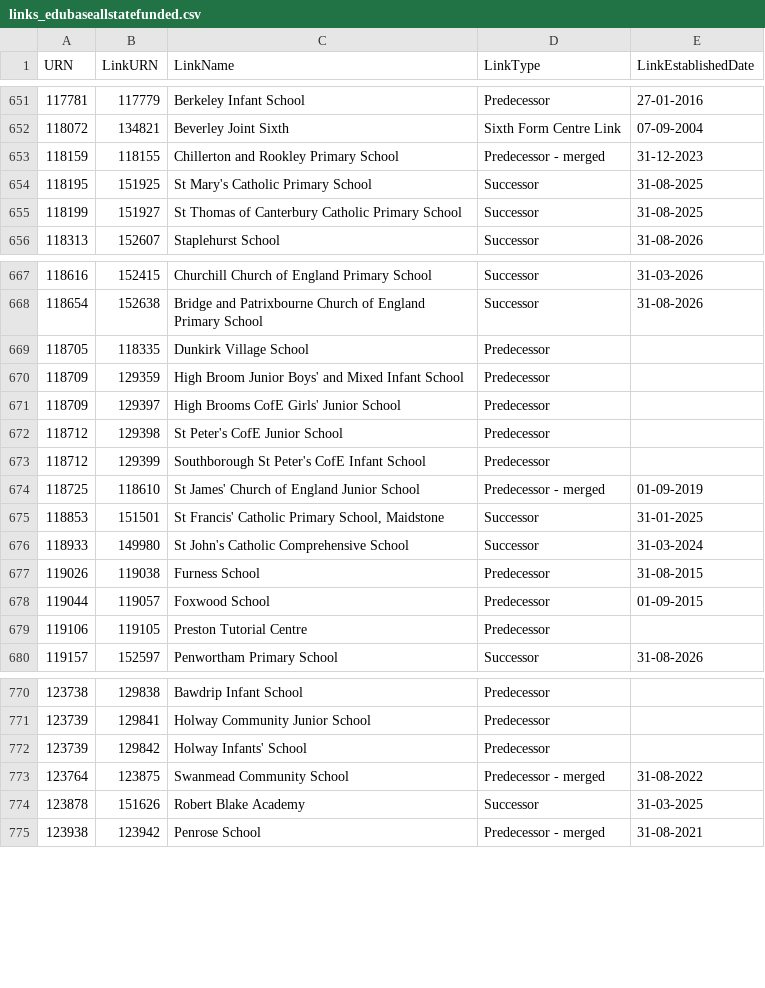
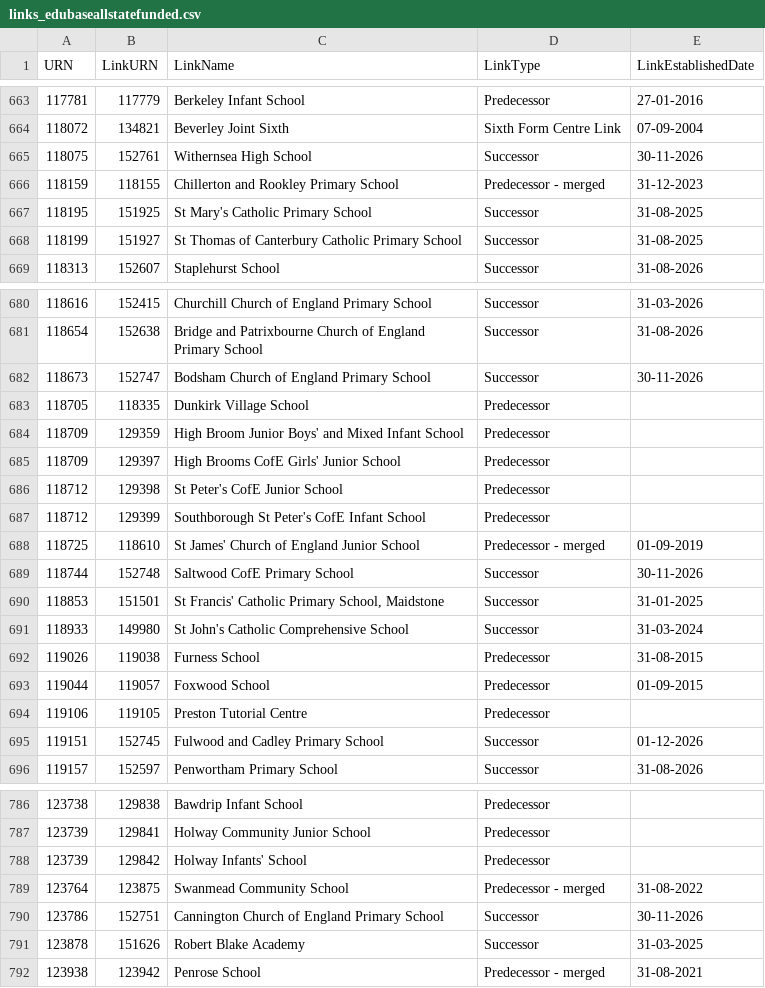
Before and after one commit to aircury/public-uk-education-data, a CSV file: edubase/state-funded/links_edubaseallstatefunded.csv, drawn as a sheet; only a part is shown, gaps mark what is left out; the diff covers the shown part only; the diff names each change by its address in the sheet, - before the commit and + after, or states it on an @@ line.

```diff
--- a/edubase/state-funded/links_edubaseallstatefunded.csv
+++ b/edubase/state-funded/links_edubaseallstatefunded.csv
+row 665: 118075 | 152761 | Withernsea High School | Successor | 30-11-2026
+row 682: 118673 | 152747 | Bodsham Church of England Primary School | Successor | 30-11-2026
+row 689: 118744 | 152748 | Saltwood CofE Primary School | Successor | 30-11-2026
+row 695: 119151 | 152745 | Fulwood and Cadley Primary School | Successor | 01-12-2026
+row 790: 123786 | 152751 | Cannington Church of England Primary School | Successor | 30-11-2026
```
Also changed, not shown: 15 added rows, 1 removed row and 3 edited cells elsewhere in this file, 4 other files.
